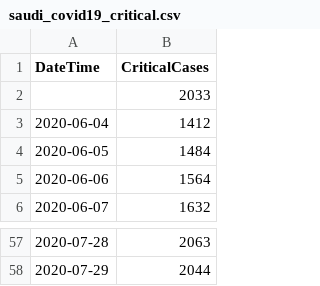
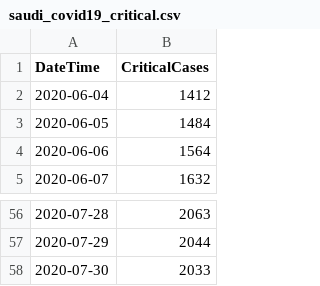
Before and after one commit to AlrasheedA/saudi_covid19, a CSV file: data/saudi_covid19_critical.csv, drawn as a sheet; only a part is shown, gaps mark what is left out.

```diff
--- a/data/saudi_covid19_critical.csv
+++ b/data/saudi_covid19_critical.csv
@@ -1,3 +1,2 @@
 DateTime,CriticalCases
-,2033
 2020-06-04,1412
@@ -58 +57,2 @@ DateTime,CriticalCases
 2020-07-29,2044
+2020-07-30,2033
```
Also changed, not shown: data/saudi_covid19_tests.csv, 1 other file.
